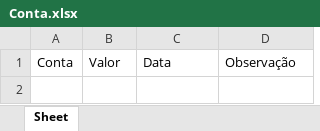
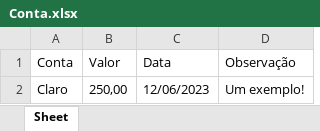
Before and after one commit to CleoLeal/Controle-De-Contas, an Excel workbook: Conta.xlsx, sheet Sheet, drawn as a sheet; values as stored, in another font and other column widths than the file's, no borders; the diff names each change by its address in the sheet, - before the commit and + after, or states it on an @@ line.

Commit message:
O sistema cria assim o excel. Adicionei uma 'conta paga' como exemplo.

```diff
--- a/Conta.xlsx (sheet Sheet)
+++ b/Conta.xlsx (sheet Sheet)
+row 2: Claro | 250,00 | 12/06/2023 | Um exemplo!
```
